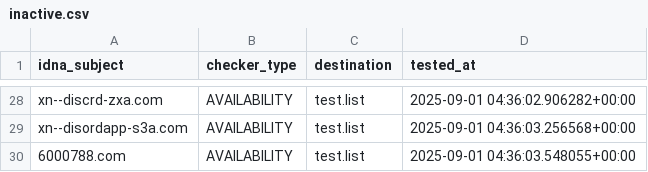
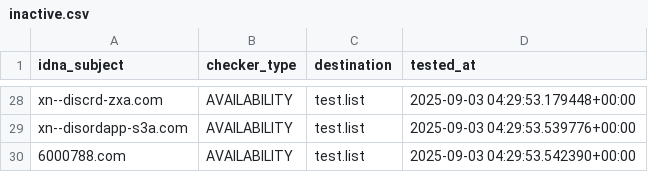
Before and after one commit to PyFunceble/ci_test, a CSV file: .pyfunceble/inactive.csv, drawn as a sheet; only a part is shown, gaps mark what is left out; the diff covers the shown part only; the diff names each change by its address in the sheet, - before the commit and + after, or states it on an @@ line.

```diff
--- a/.pyfunceble/inactive.csv
+++ b/.pyfunceble/inactive.csv
-D28 (tested_at): 2025-09-01 04:36:02.906282+00:00
+D28 (tested_at): 2025-09-03 04:29:53.179448+00:00
-D29 (tested_at): 2025-09-01 04:36:03.256568+00:00
+D29 (tested_at): 2025-09-03 04:29:53.539776+00:00
-D30 (tested_at): 2025-09-01 04:36:03.548055+00:00
+D30 (tested_at): 2025-09-03 04:29:53.542390+00:00
```
Also changed, not shown: 4 added rows, 4 removed rows and 25 edited cells elsewhere in this file, 8 other files.
